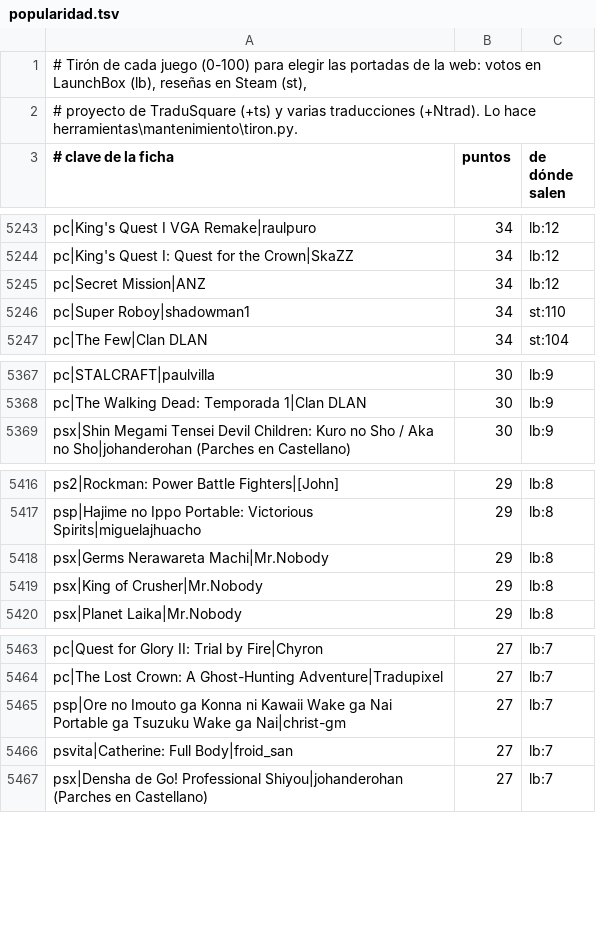
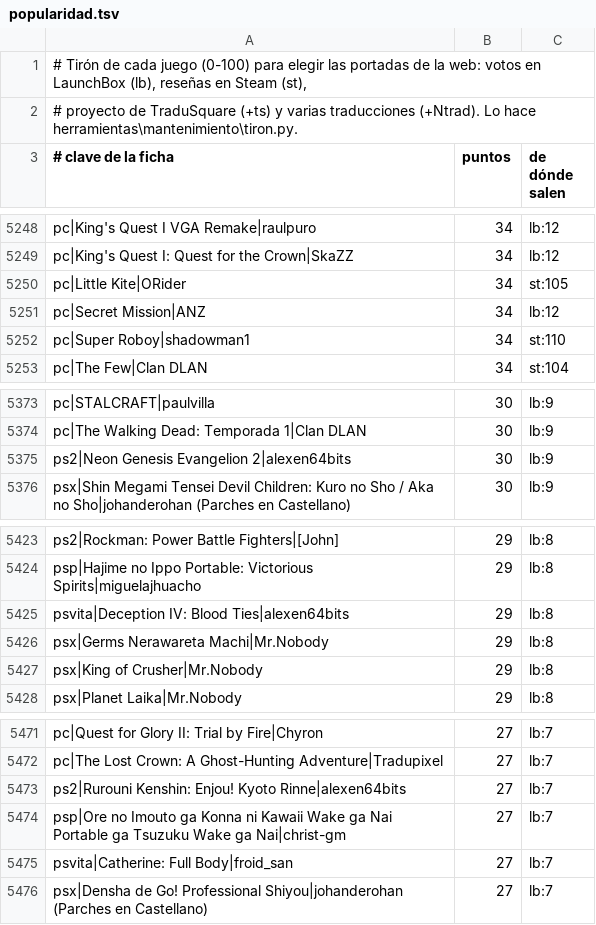
Before and after one commit to alucardog-dotcom/biblioteca-traducciones, a TSV file: web/popularidad.tsv, drawn as a sheet; only a part is shown, gaps mark what is left out; the diff covers the shown part only; the diff names each change by its address in the sheet, - before the commit and + after, or states it on an @@ line.

```diff
--- a/web/popularidad.tsv
+++ b/web/popularidad.tsv
+row 5250: pc|Little Kite|ORider | 34 | st:105
+row 5375: ps2|Neon Genesis Evangelion 2|alexen64bits | 30 | lb:9
+row 5425: psvita|Deception IV: Blood Ties|alexen64bits | 29 | lb:8
+row 5473: ps2|Rurouni Kenshin: Enjou! Kyoto Rinne|alexen64bits | 27 | lb:7
```
Also changed, not shown: 8 added rows and 3 removed rows elsewhere in this file.
